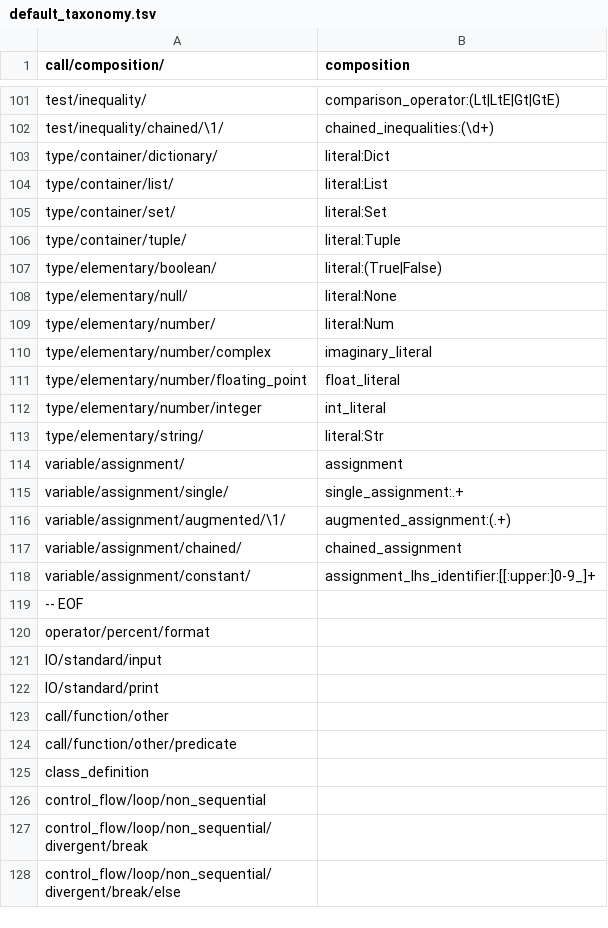
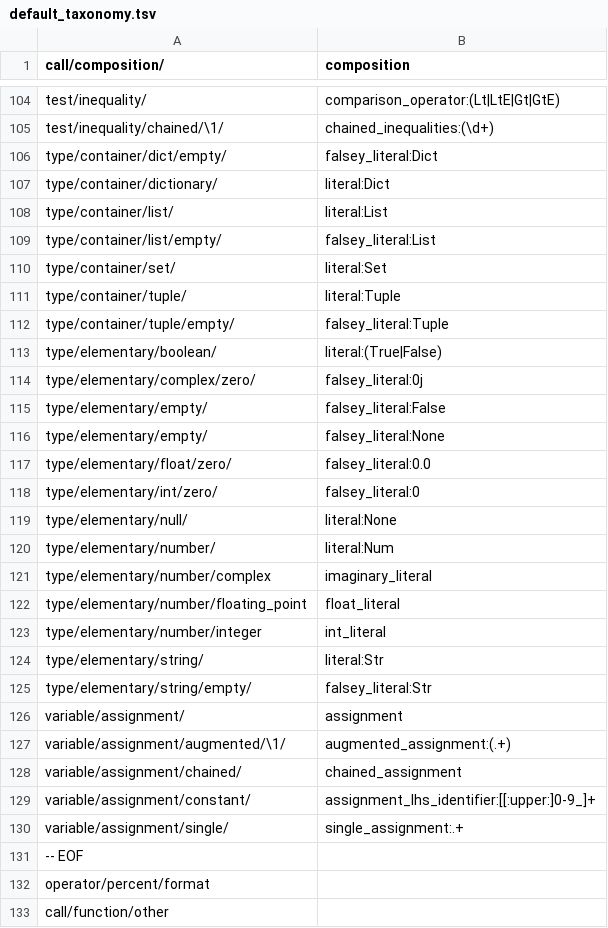
Before and after one commit to laowantong/paroxython, a TSV file: taxonomies/default_taxonomy.tsv, drawn as a sheet; only a part is shown, gaps mark what is left out; the shorter side is filled out with more unchanged rows; the diff covers the shown part only.

Commit message:
add features `falsey_literal` and `function_call_with_no_argument`

```diff
--- a/taxonomies/default_taxonomy.tsv
+++ b/taxonomies/default_taxonomy.tsv
@@ -102,7 +105,15 @@ test/inequality/	comparison_operator:(Lt|LtE|Gt|GtE)
 test/inequality/chained/\1/	chained_inequalities:(\d+)
+type/container/dict/empty/	falsey_literal:Dict
 type/container/dictionary/	literal:Dict
 type/container/list/	literal:List
+type/container/list/empty/	falsey_literal:List
 type/container/set/	literal:Set
 type/container/tuple/	literal:Tuple
+type/container/tuple/empty/	falsey_literal:Tuple
 type/elementary/boolean/	literal:(True|False)
+type/elementary/complex/zero/	falsey_literal:0j
+type/elementary/empty/	falsey_literal:False
+type/elementary/empty/	falsey_literal:None
+type/elementary/float/zero/	falsey_literal:0.0
+type/elementary/int/zero/	falsey_literal:0
 type/elementary/null/	literal:None
@@ -113,4 +124,4 @@ type/elementary/number/integer	int_literal
 type/elementary/string/	literal:Str
+type/elementary/string/empty/	falsey_literal:Str
 variable/assignment/	assignment
-variable/assignment/single/	single_assignment:.+
 variable/assignment/augmented/\1/	augmented_assignment:(.+)
@@ -118,6 +129,5 @@ variable/assignment/chained/	chained_assignment
 variable/assignment/constant/	assignment_lhs_identifier:[[:upper:]0-9_]+
+variable/assignment/single/	single_assignment:.+
 -- EOF	
 operator/percent/format	
-IO/standard/input	
-IO/standard/print	
 call/function/other	
```
Also changed, not shown: 3 added rows, 3 removed rows, 22 moved rows and 4 edited cells elsewhere in this file, 7 other files.
